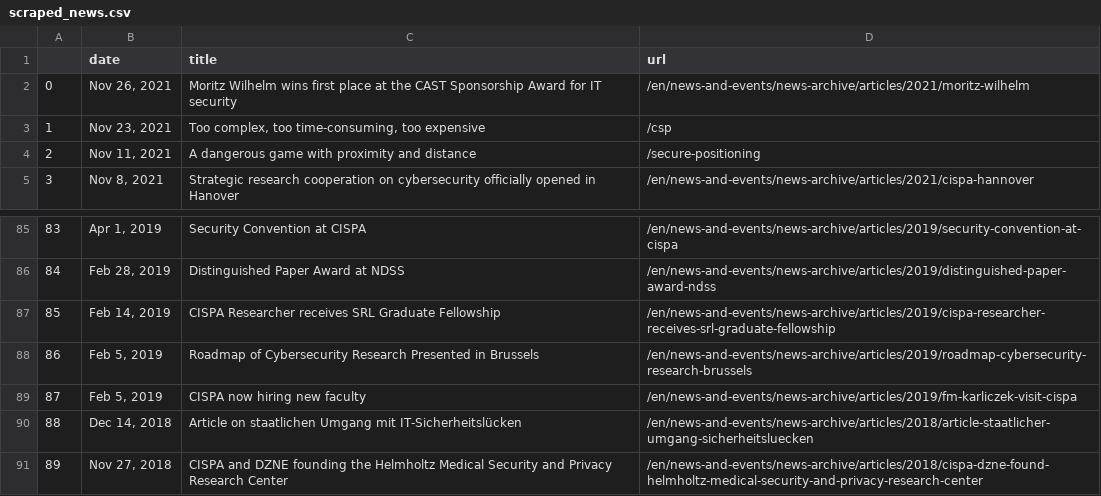
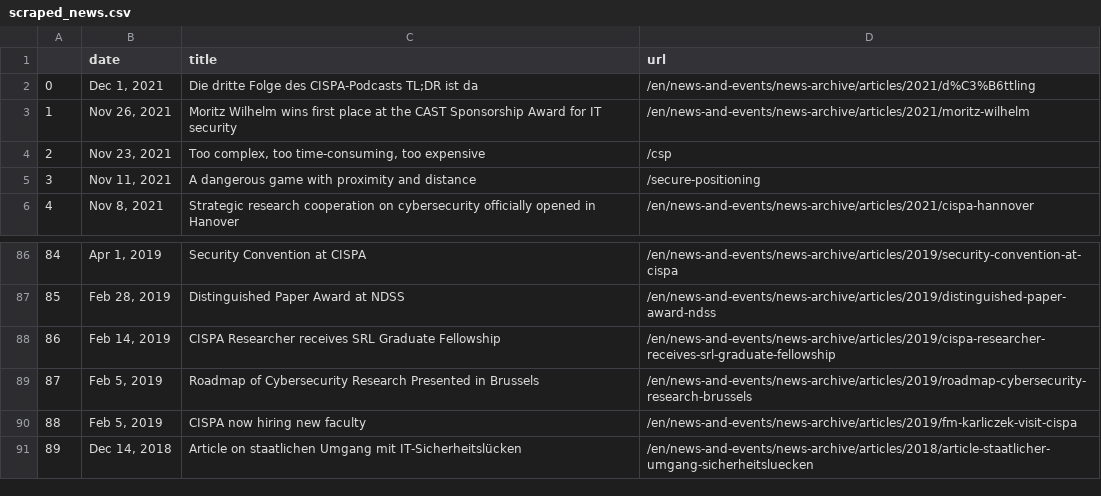
Before and after one commit to gbolduan/data_harvest, a CSV file: scraped_news.csv, drawn as a sheet; only a part is shown, gaps mark what is left out; removed rows and columns are numbered as before the commit, all else as after; the diff names each change by its address in the sheet, - before the commit and + after, or states it on an @@ line.

```diff
--- a/scraped_news.csv
+++ b/scraped_news.csv
+row 2: 0 | Dec 1, 2021 | Die dritte Folge des CISPA-Podcasts TL;DR ist da | /en/news-and-events/news-archive/articles/2021/d%C3%B6ttling
@@ column A renumbered between rows 3 and 91 @@
-row 91: 89 | Nov 27, 2018 | CISPA and DZNE founding the Helmholtz Medical Security and Privacy Research Center | /en/news-and-events/news-archive/articles/2018/cispa-dzne-found-helmholtz-medical-security-and-privacy-research-center
```
